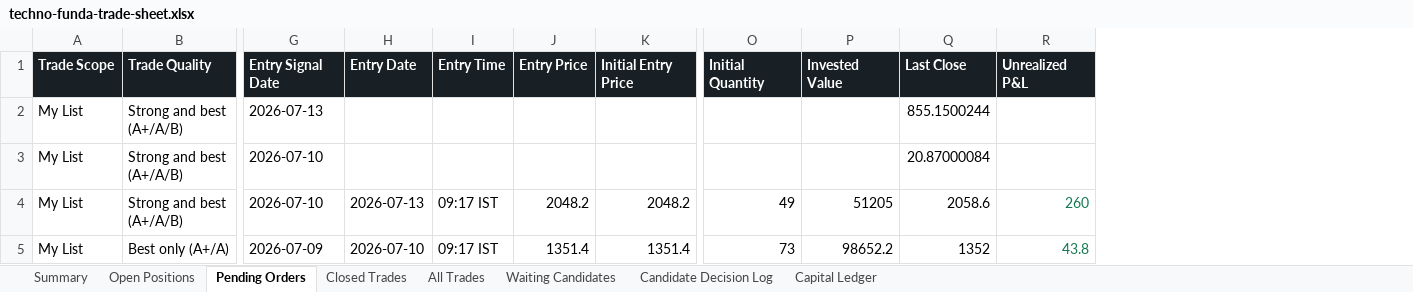
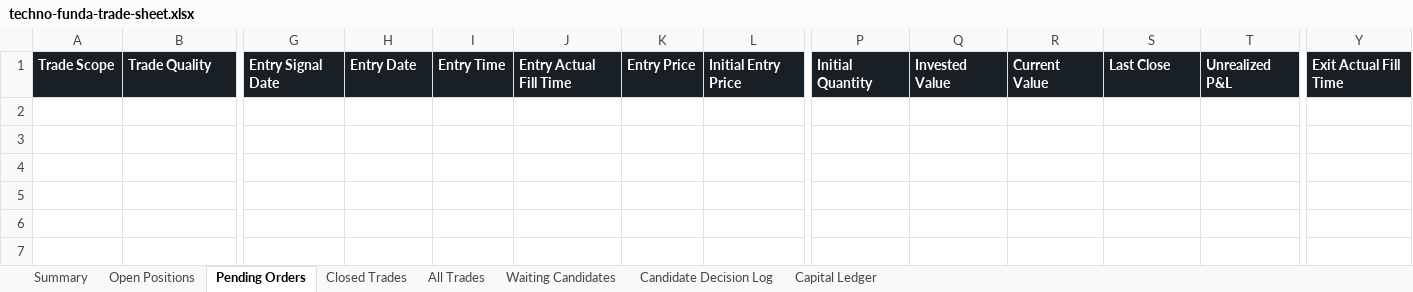
Before and after one commit to smit5927/techno-funda-screener, an Excel workbook: data/techno-funda-trade-sheet.xlsx, sheet Pending Orders, drawn as a sheet; only a part is shown, gaps mark what is left out; values as stored, in another font and other column widths than the file's, no borders; removed rows and columns are numbered as before the commit, all else as after; rows hold the shown columns only; the diff names each change by its address in the sheet, - before the commit and + after, or states it on an @@ line.

```diff
--- a/data/techno-funda-trade-sheet.xlsx (sheet Pending Orders)
+++ b/data/techno-funda-trade-sheet.xlsx (sheet Pending Orders)
+column J, row 1: Entry Actual Fill Time
+column R, row 1: Current Value
+column Y, row 1: Exit Actual Fill Time
-row 2: My List | Strong and best (A+/A/B) | 2026-07-13 |  |  |  |  |  |  | 855.1500244
-row 3: My List | Strong and best (A+/A/B) | 2026-07-10 |  |  |  |  |  |  | 20.87000084
-row 4: My List | Strong and best (A+/A/B) | 2026-07-10 | 2026-07-13 | 09:17 IST | 2048.2 | 2048.2 | 49 | 51205 | 2058.6 | 260
-row 5: My List | Best only (A+/A) | 2026-07-09 | 2026-07-10 | 09:17 IST | 1351.4 | 1351.4 | 73 | 98652.2 | 1352 | 43.8
```
Also changed, not shown: sheet Open Positions, sheet All Trades, sheet Waiting Candidates, sheet Summary, sheet Closed Trades, sheet Candidate Decision Log, 3 other files.
